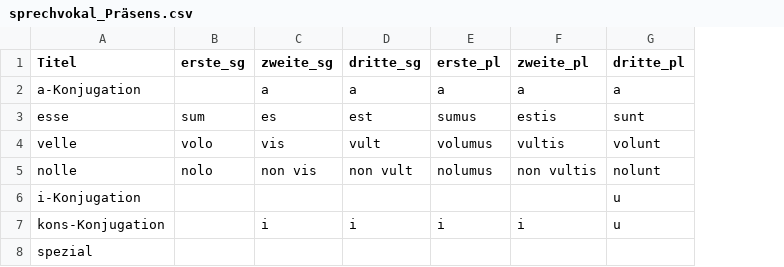
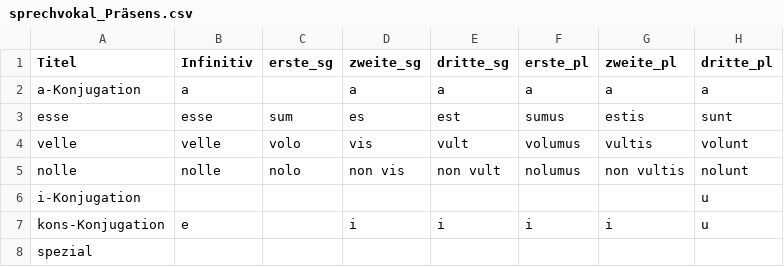
Before and after one commit to nora-pfanne/Lopas, a CSV file: LateinApp/app/src/main/assets/sprechvokal_Präsens.csv, drawn as a sheet; the diff names each change by its address in the sheet, - before the commit and + after, or states it on an @@ line.

Commit message:
Now Sprechvokal will surely work :100: :sweat_smile:

```diff
--- a/LateinApp/app/src/main/assets/sprechvokal_Präsens.csv
+++ b/LateinApp/app/src/main/assets/sprechvokal_Präsens.csv
+column B (Infinitiv), rows 2-7: a | esse | velle | nolle |  | e
```
Also changed, not shown: LateinApp/app/src/main/assets/verb.csv, 13 other files.
